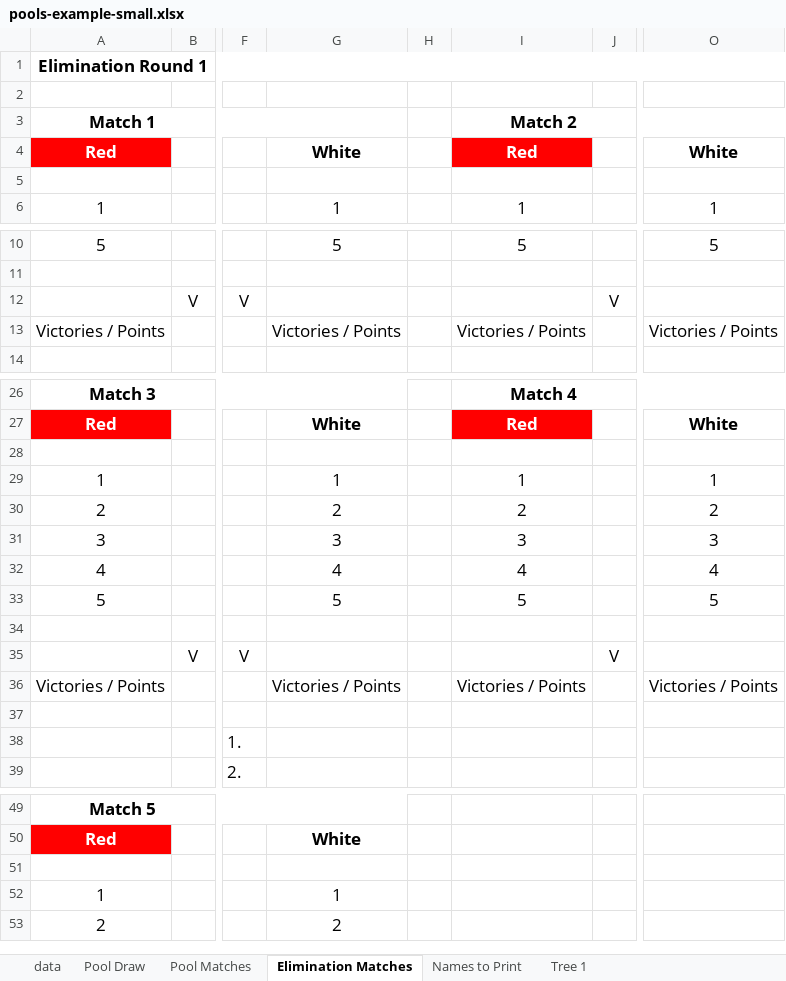
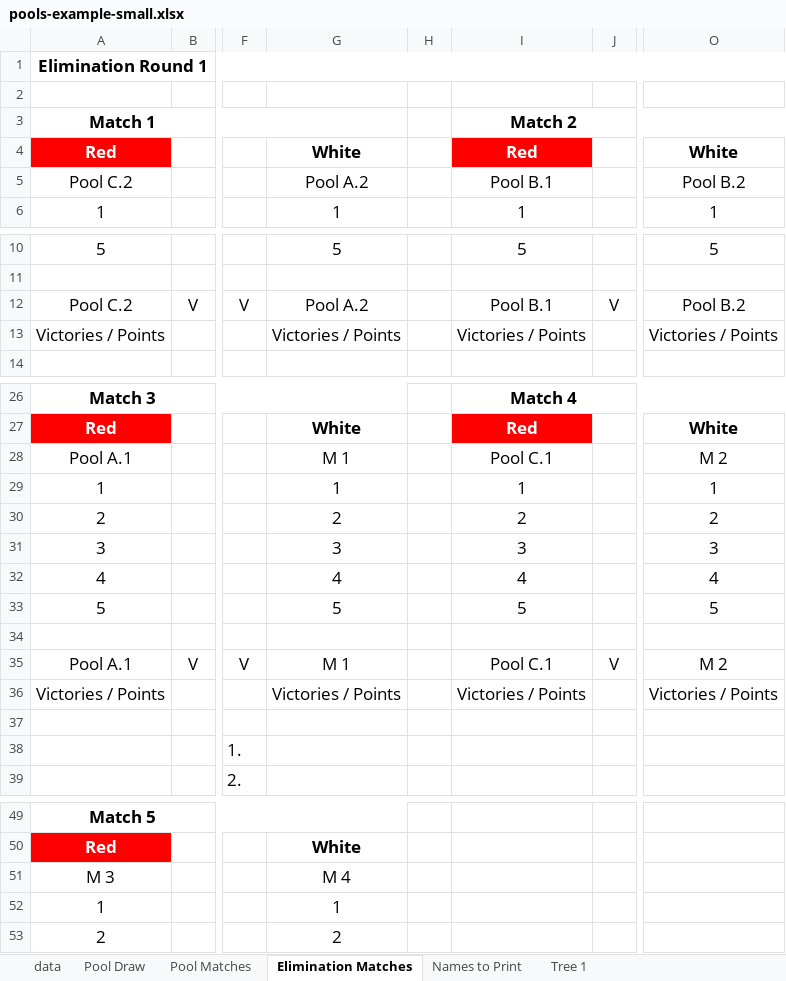
Before and after one commit to gitrgoliveira/bracket-creator, an Excel workbook: pools-example-small.xlsx, sheet Elimination Matches, drawn as a sheet; only a part is shown, gaps mark what is left out; values as stored, in another font and other column widths than the file's, no borders; rows hold the shown columns only; the diff covers the shown part only; the diff names each change by its address in the sheet, - before the commit and + after, or states it on an @@ line.

```diff
--- a/pools-example-small.xlsx (sheet Elimination Matches)
+++ b/pools-example-small.xlsx (sheet Elimination Matches)
-row 5: (empty)
+row 5: Pool C.2 |  |  | Pool A.2 |  | Pool B.1 |  | Pool B.2
-A12: (empty)
+A12: Pool C.2
-G12: (empty)
+G12: Pool A.2
-I12: (empty)
+I12: Pool B.1
-O12: (empty)
+O12: Pool B.2
-row 28: (empty)
+row 28: Pool A.1 |  |  | M 1 |  | Pool C.1 |  | M 2
-A35: (empty)
+A35: Pool A.1
-G35: (empty)
+G35: M 1
-I35: (empty)
+I35: Pool C.1
-O35: (empty)
+O35: M 2
-row 51: (empty)
+row 51: M 3 |  |  | M 4
```
Also changed, not shown: 2 edited cells elsewhere in this sheet, sheet Pool Matches, sheet Pool Draw, sheet Tree 1, sheet Names to Print, formulas that keep their value, 1 other file.
